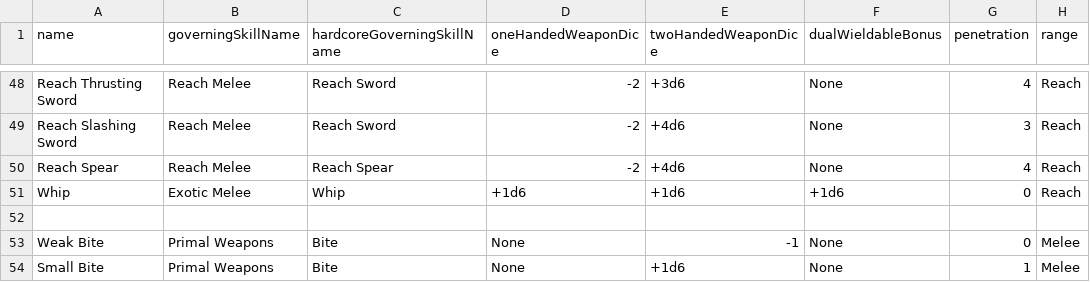
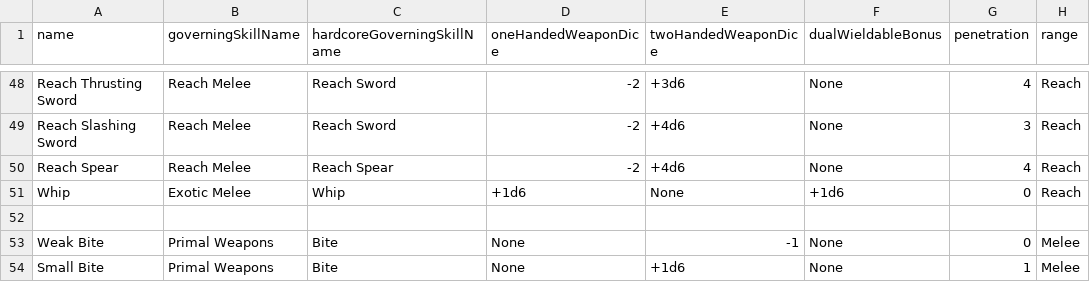
Before and after one commit to CogentRoleplayCommunity/FogentRoleplay, a CSV file: WeaponClassData.csv, drawn as a sheet; only a part is shown, gaps mark what is left out; the diff names each change by its address in the sheet, - before the commit and + after, or states it on an @@ line.

Commit message:
Fixed Whip

```diff
--- a/WeaponClassData.csv
+++ b/WeaponClassData.csv
-E51 (twoHandedWeaponDice): +1d6
+E51 (twoHandedWeaponDice): None
```
